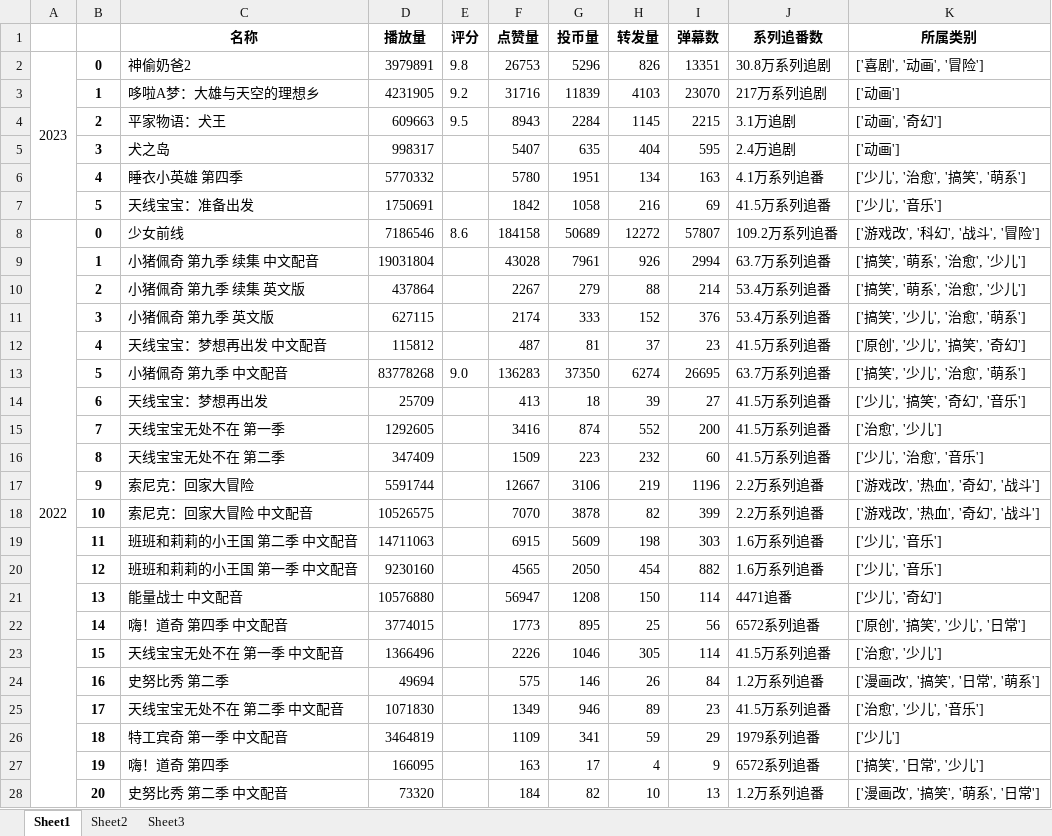
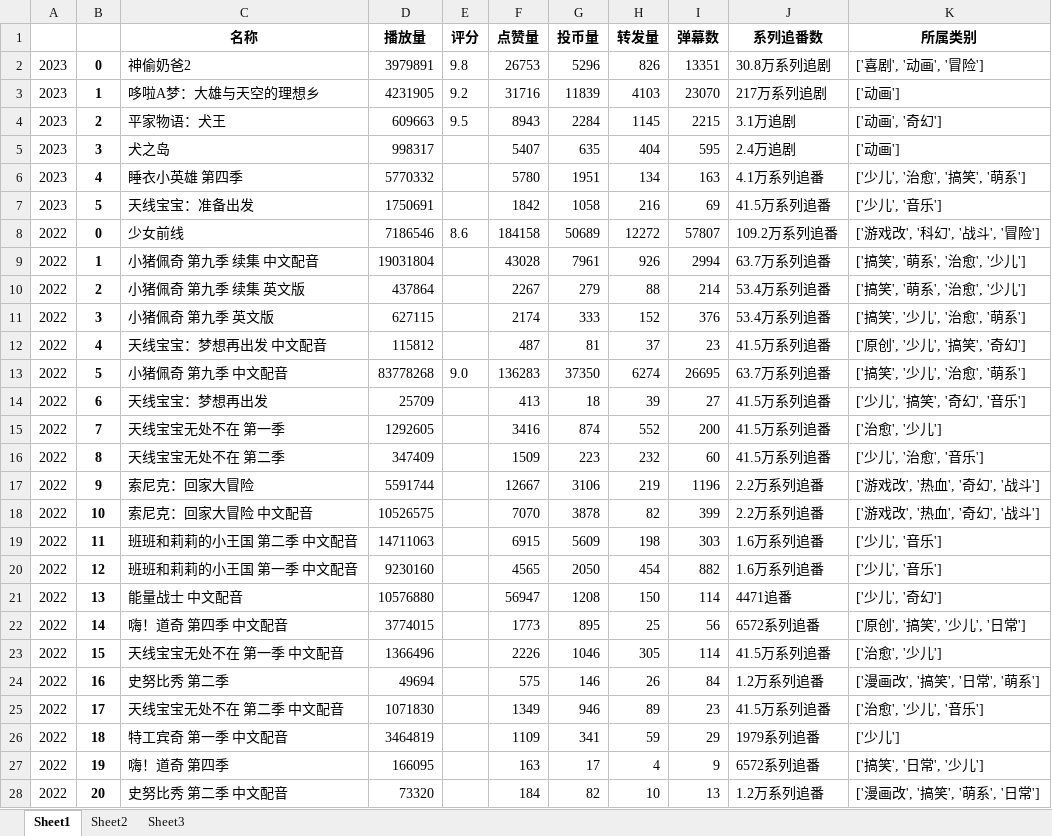
Before and after one commit to Yukiiceeee/BiliBili-Anime-data-analysis, an Excel workbook: 番剧数据-原始数据【其它国家动画-2021-2023】.xlsx, sheet Sheet1, drawn as a sheet; only a part is shown; values as stored, in another font and other column widths than the file's, no borders; the diff covers the shown part only; the diff names each change by its address in the sheet, - before the commit and + after, or states it on an @@ line.

```diff
--- a/番剧数据-原始数据【其它国家动画-2021-2023】.xlsx (sheet Sheet1)
+++ b/番剧数据-原始数据【其它国家动画-2021-2023】.xlsx (sheet Sheet1)
-A2:A7 merged
-A3:A7: (empty)
+A3:A7: 2023
-A8:A33 merged
-A9:A28: (empty)
+A9:A28: 2022
```
Also changed, not shown: 18 edited cells and merged cells elsewhere in this sheet, 番剧数据-原始数据【其它国家动画-更早年】.xlsx, 番剧数据-原始数据【国产动画-2021-2023】.xlsx, 5 other files.
